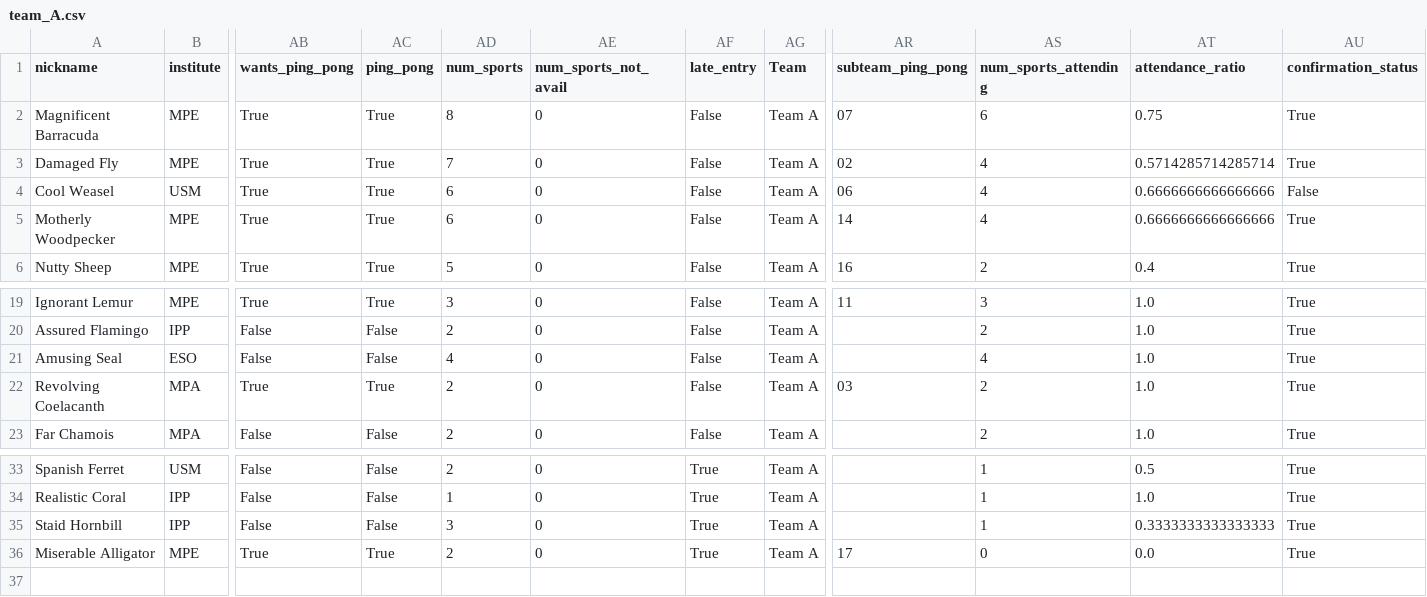
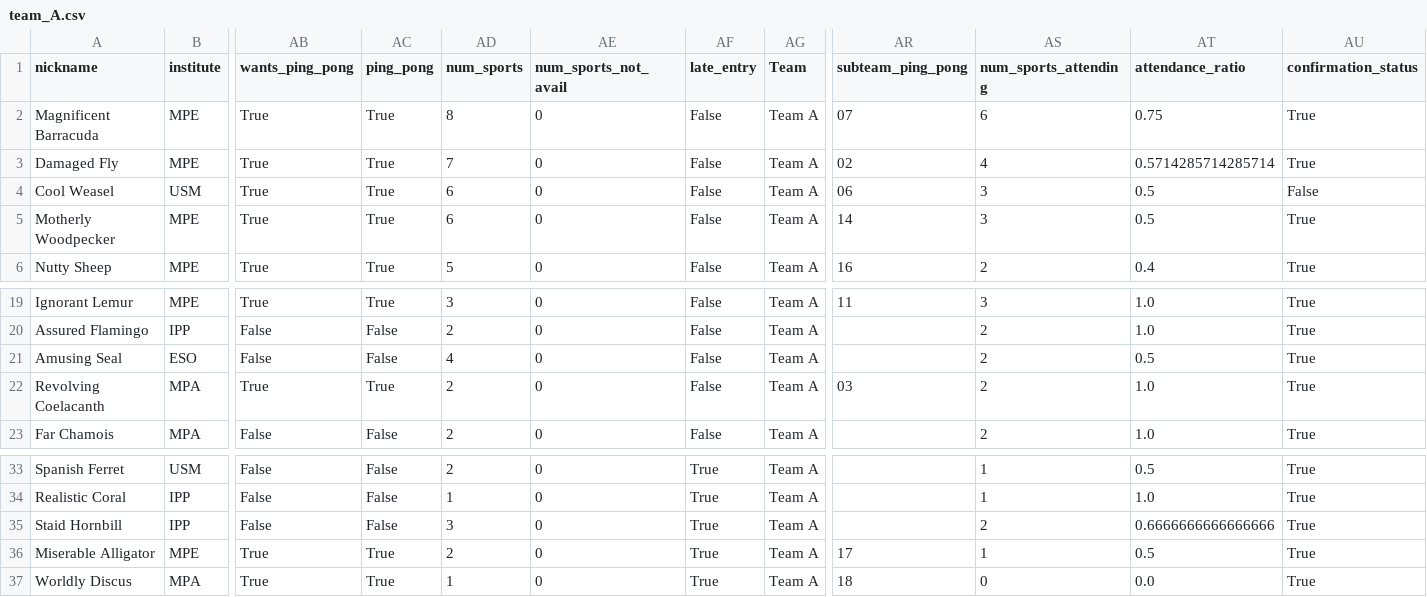
Before and after one commit to FBalzerMPE/imprs_sports_week, a CSV file: data/teams/team_A.csv, drawn as a sheet; only a part is shown, gaps mark what is left out; rows hold the shown columns only; the diff names each change by its address in the sheet, - before the commit and + after, or states it on an @@ line.

```diff
--- a/data/teams/team_A.csv
+++ b/data/teams/team_A.csv
-AS4:AS5 (num_sports_attending): 4
+AS4:AS5 (num_sports_attending): 3
-AT4:AT5 (attendance_ratio): 0.6666666666666666
+AT4:AT5 (attendance_ratio): 0.5
-AS21 (num_sports_attending): 4
+AS21 (num_sports_attending): 2
-AT21 (attendance_ratio): 1.0
+AT21 (attendance_ratio): 0.5
-AS35 (num_sports_attending): 1
+AS35 (num_sports_attending): 2
-AT35 (attendance_ratio): 0.3333333333333333
+AT35 (attendance_ratio): 0.6666666666666666
-AS36 (num_sports_attending): 0
+AS36 (num_sports_attending): 1
-AT36 (attendance_ratio): 0.0
+AT36 (attendance_ratio): 0.5
+row 37: Worldly Discus | MPA | True | True | 1 | 0 | True | Team A | 18 | 0 | 0.0 | True
```
Also changed, not shown: data/matches.csv, data/sanitized_responses.csv, 6 other files.
